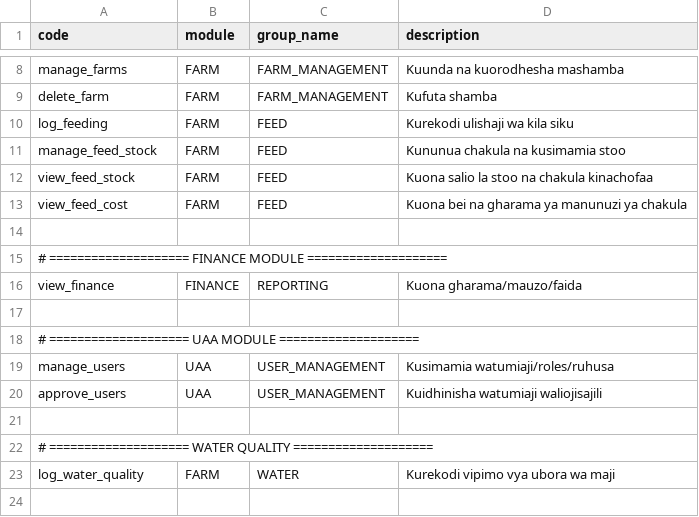
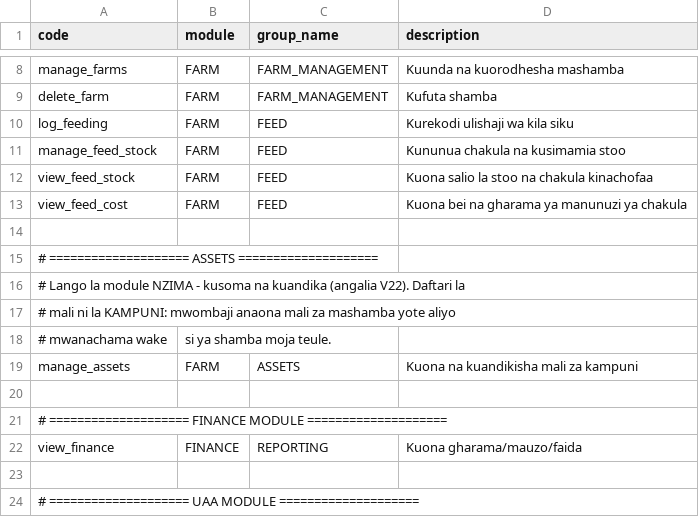
Before and after one commit to TarimoPaul/samakiFarmBack, a CSV file: src/main/resources/seed/permissions.csv, drawn as a sheet; only a part is shown, gaps mark what is left out; the shorter side is filled out with more unchanged rows; the diff names each change by its address in the sheet, - before the commit and + after, or states it on an @@ line.

```diff
--- a/src/main/resources/seed/permissions.csv
+++ b/src/main/resources/seed/permissions.csv
+row 15: # ==================== ASSETS ====================
+row 16: # Lango la module NZIMA - kusoma na kuandika (angalia V22). Daftari la
+row 17: # mali ni la KAMPUNI: mwombaji anaona mali za mashamba yote aliyo
+row 18: # mwanachama wake | si ya shamba moja teule.
+row 19: manage_assets | FARM | ASSETS | Kuona na kuandikisha mali za kampuni
+row 20: (empty)
```
Also changed, not shown: src/main/resources/seed/role_permissions.csv, 19 other files.
